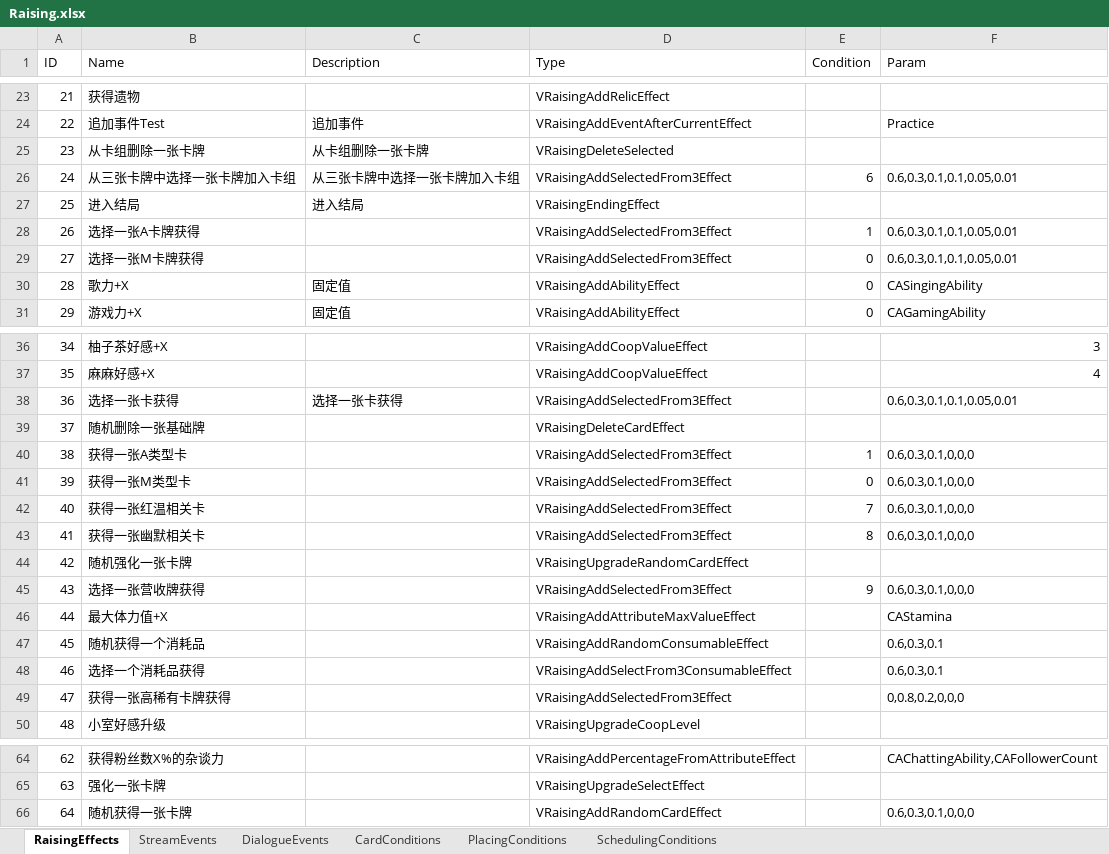
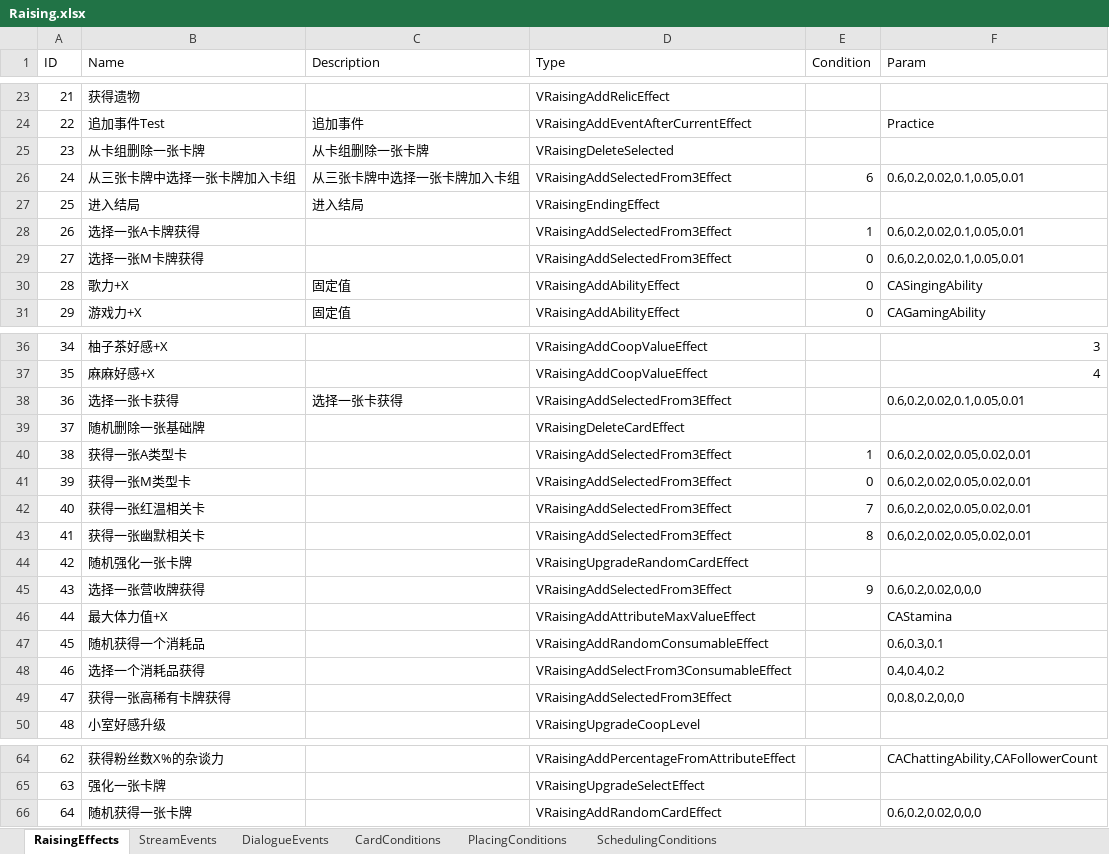
Before and after one commit to MHProtein/VTuberSim, an Excel workbook: Assets/StreamingAssets/Configurations/Raising.xlsx, sheet RaisingEffects, drawn as a sheet; only a part is shown, gaps mark what is left out; values as stored, in another font and other column widths than the file's, no borders; the diff names each change by its address in the sheet, - before the commit and + after, or states it on an @@ line.

Commit message:
Update Raising.xlsx

```diff
--- a/Assets/StreamingAssets/Configurations/Raising.xlsx (sheet RaisingEffects)
+++ b/Assets/StreamingAssets/Configurations/Raising.xlsx (sheet RaisingEffects)
-F26 (Param): 0.6,0.3,0.1,0.1,0.05,0.01
+F26 (Param): 0.6,0.2,0.02,0.1,0.05,0.01
-F28:F29 (Param): 0.6,0.3,0.1,0.1,0.05,0.01
+F28:F29 (Param): 0.6,0.2,0.02,0.1,0.05,0.01
-F38 (Param): 0.6,0.3,0.1,0.1,0.05,0.01
+F38 (Param): 0.6,0.2,0.02,0.1,0.05,0.01
-F40:F43 (Param): 0.6,0.3,0.1,0,0,0
+F40:F43 (Param): 0.6,0.2,0.02,0.05,0.02,0.01
-F45 (Param): 0.6,0.3,0.1,0,0,0
+F45 (Param): 0.6,0.2,0.02,0,0,0
-F48 (Param): 0.6,0.3,0.1
+F48 (Param): 0.4,0.4,0.2
-F66 (Param): 0.6,0.3,0.1,0,0,0
+F66 (Param): 0.6,0.2,0.02,0,0,0
```
Also changed, not shown: sheet SchedulingConditions, sheet DialogueEvents, sheet StreamEvents.
